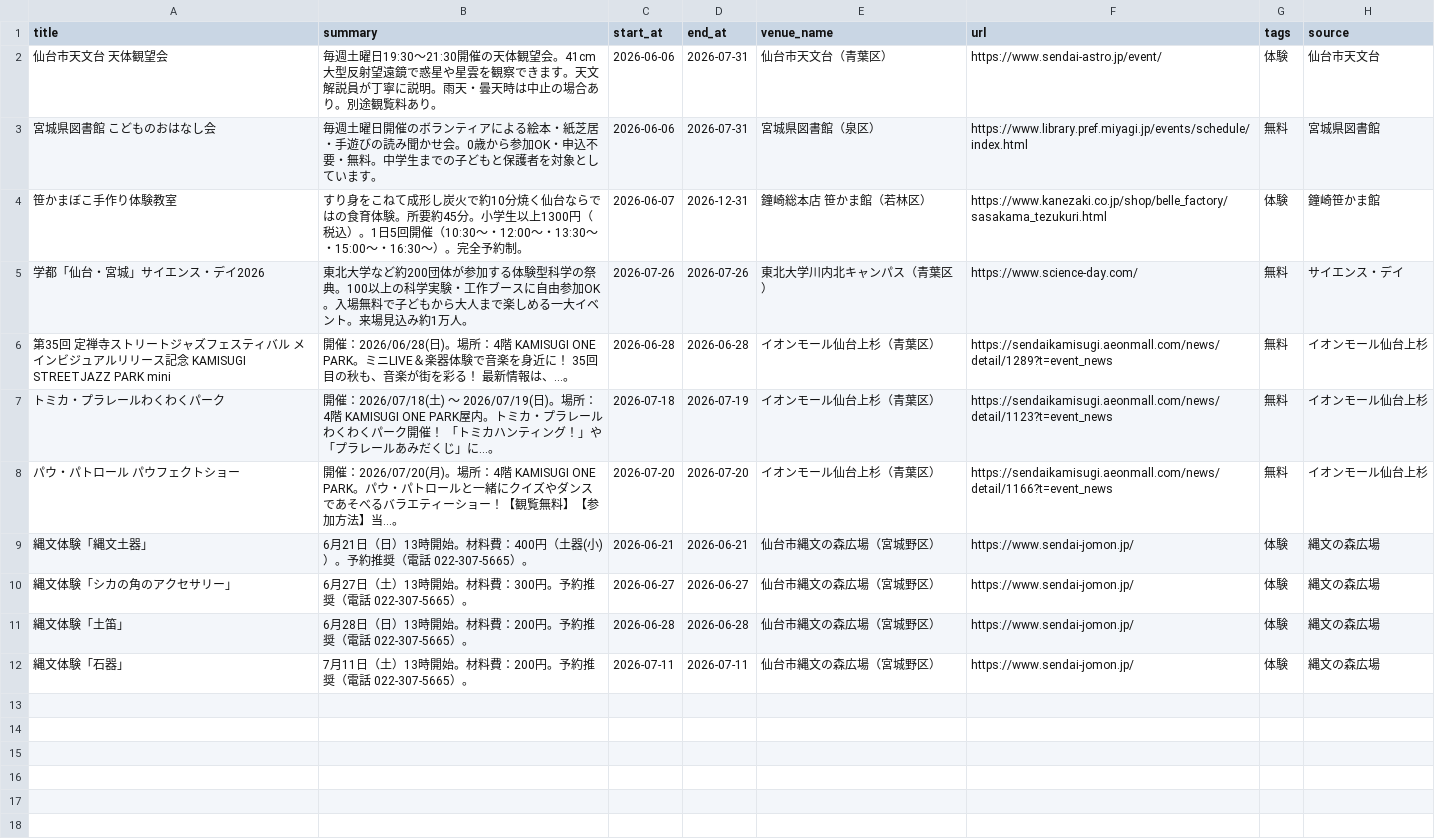
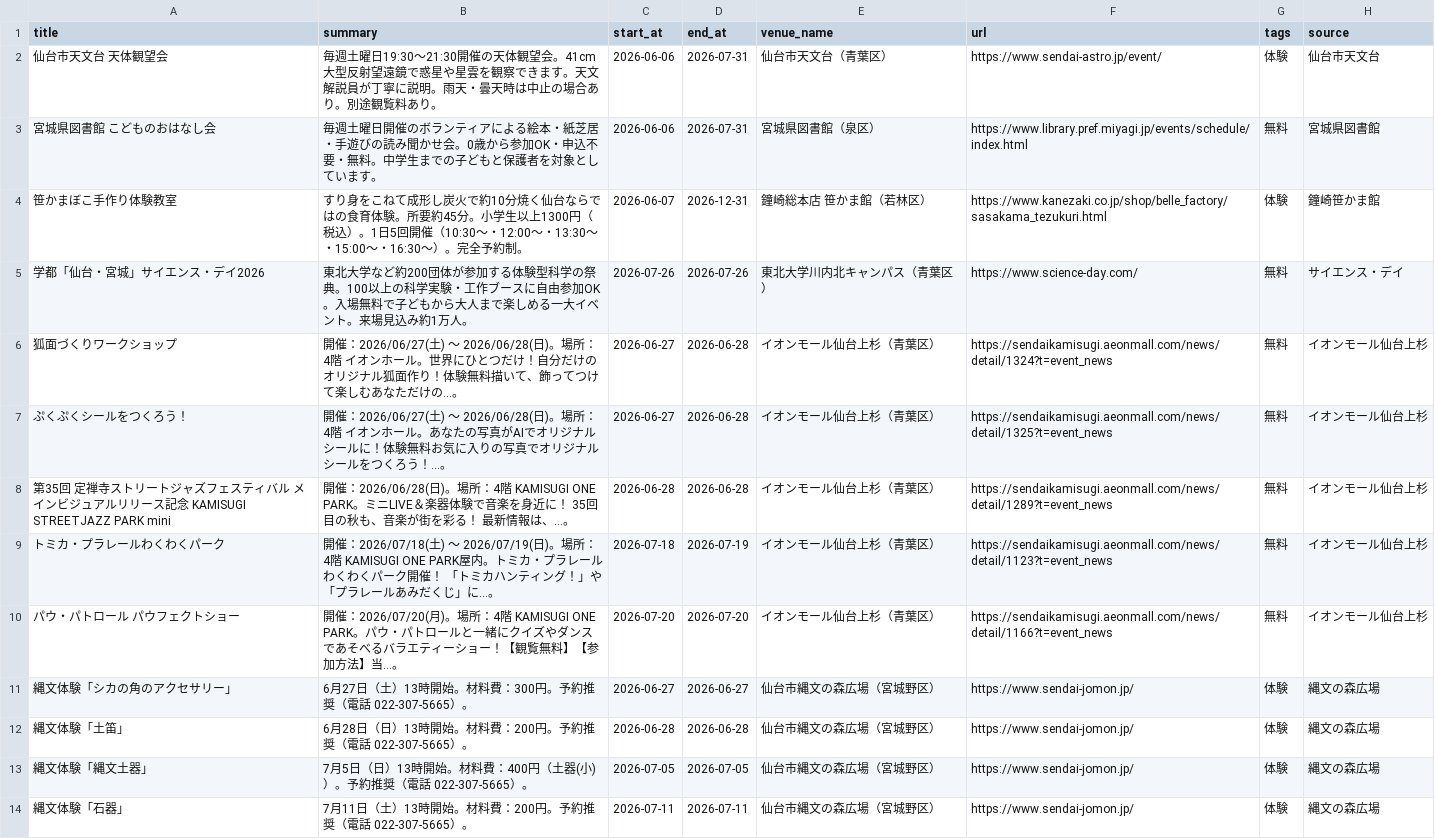
Before and after one commit to ndagsudo/sendai-kids-events, a CSV file: data/events.csv, drawn as a sheet.

```diff
--- a/data/events.csv
+++ b/data/events.csv
@@ -5,2 +5,4 @@
 学都「仙台・宮城」サイエンス・デイ2026,東北大学など約200団体が参加する体験型科学の祭典。100以上の科学実験・工作ブースに自由参加OK。入場無料で子どもから大人まで楽しめる一大イベント。来場見込み約1万人。,2026-07-26,2026-07-26,東北大学川内北キャンパス（青葉区）,https://www.science-day.com/,無料,サイエンス・デイ
+狐面づくりワークショップ,開催：2026/06/27(土) 〜 2026/06/28(日)。場所：4階 イオンホール。世界にひとつだけ！自分だけのオリジナル狐面作り！体験無料描いて、飾ってつけて楽しむあなただけの...。,2026-06-27,2026-06-28,イオンモール仙台上杉（青葉区）,https://sendaikamisugi.aeonmall.com/news/detail/1324?t=event_news,無料,イオンモール仙台上杉
+ぷくぷくシールをつくろう！,開催：2026/06/27(土) 〜 2026/06/28(日)。場所：4階 イオンホール。あなたの写真がAIでオリジナルシールに！体験無料お気に入りの写真でオリジナルシールをつくろう！...。,2026-06-27,2026-06-28,イオンモール仙台上杉（青葉区）,https://sendaikamisugi.aeonmall.com/news/detail/1325?t=event_news,無料,イオンモール仙台上杉
 第35回 定禅寺ストリートジャズフェスティバル メインビジュアルリリース記念 KAMISUGI STREETJAZZ PARK mini,開催：2026/06/28(日)。場所：4階 KAMISUGI ONE PARK。ミニLIVE＆楽器体験で音楽を身近に！ 35回目の秋も、音楽が街を彩る！ 最新情報は、...。,2026-06-28,2026-06-28,イオンモール仙台上杉（青葉区）,https://sendaikamisugi.aeonmall.com/news/detail/1289?t=event_news,無料,イオンモール仙台上杉
@@ -8,5 +10,5 @@
 パウ・パトロール　パウフェクトショー,開催：2026/07/20(月)。場所：4階 KAMISUGI ONE PARK。パウ・パトロールと一緒にクイズやダンスであそべるバラエティーショー！【観覧無料】【参加方法】当...。,2026-07-20,2026-07-20,イオンモール仙台上杉（青葉区）,https://sendaikamisugi.aeonmall.com/news/detail/1166?t=event_news,無料,イオンモール仙台上杉
-縄文体験「縄文土器」,6月21日（日）13時開始。材料費：400円（土器(小)）。予約推奨（電話 022-307-5665）。,2026-06-21,2026-06-21,仙台市縄文の森広場（宮城野区）,https://www.sendai-jomon.jp/,体験,縄文の森広場
 縄文体験「シカの角のアクセサリー」,6月27日（土）13時開始。材料費：300円。予約推奨（電話 022-307-5665）。,2026-06-27,2026-06-27,仙台市縄文の森広場（宮城野区）,https://www.sendai-jomon.jp/,体験,縄文の森広場
 縄文体験「土笛」,6月28日（日）13時開始。材料費：200円。予約推奨（電話 022-307-5665）。,2026-06-28,2026-06-28,仙台市縄文の森広場（宮城野区）,https://www.sendai-jomon.jp/,体験,縄文の森広場
+縄文体験「縄文土器」,7月5日（日）13時開始。材料費：400円（土器(小)）。予約推奨（電話 022-307-5665）。,2026-07-05,2026-07-05,仙台市縄文の森広場（宮城野区）,https://www.sendai-jomon.jp/,体験,縄文の森広場
 縄文体験「石器」,7月11日（土）13時開始。材料費：200円。予約推奨（電話 022-307-5665）。,2026-07-11,2026-07-11,仙台市縄文の森広場（宮城野区）,https://www.sendai-jomon.jp/,体験,縄文の森広場
```
Also changed, not shown: 5 other files.
